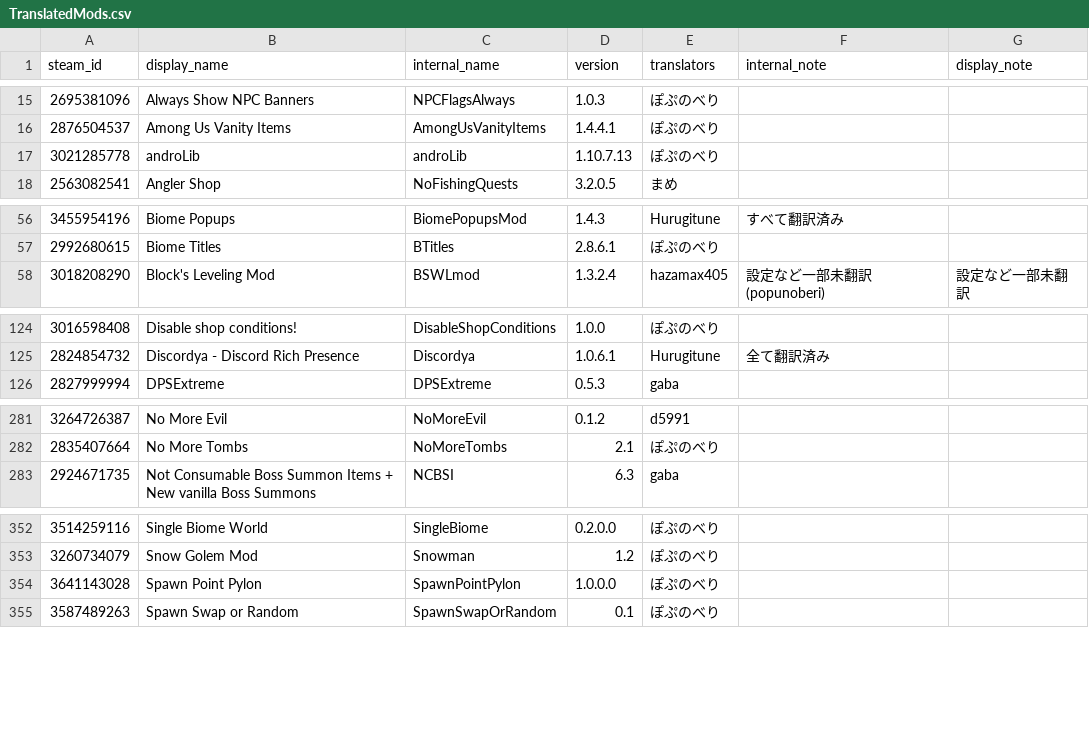
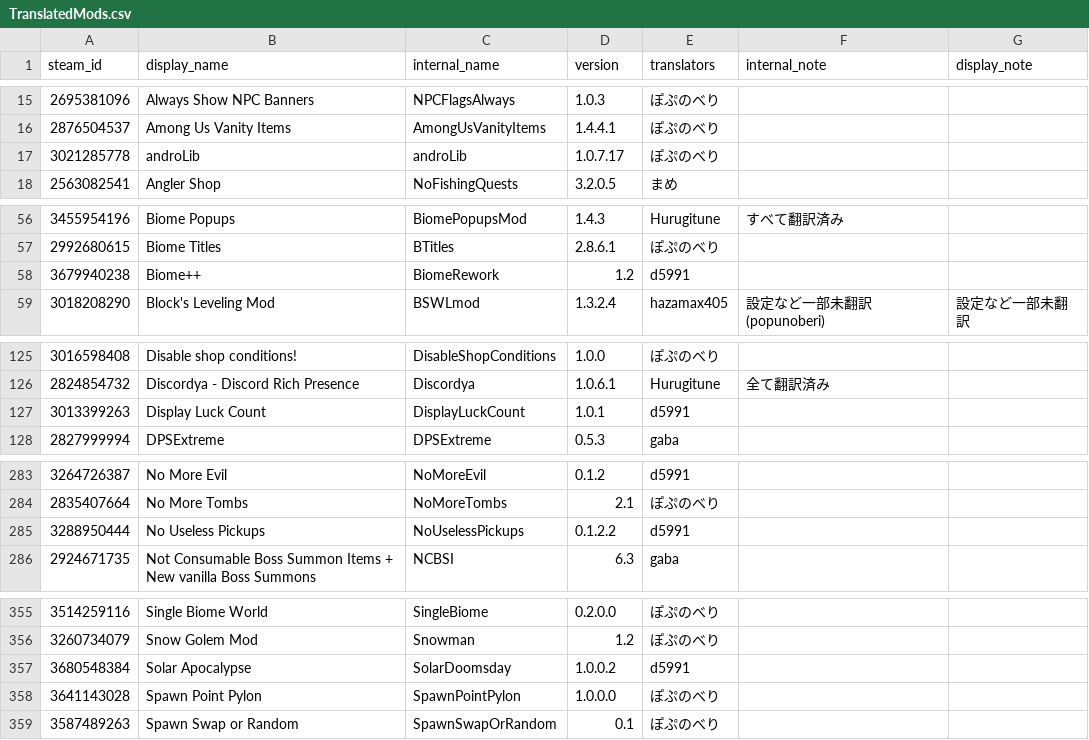
Before and after one commit to Taccom368/TMLHonyaku, a CSV file: TranslatedMods.csv, drawn as a sheet; only a part is shown, gaps mark what is left out; the diff covers the shown part only.

```diff
--- a/TranslatedMods.csv
+++ b/TranslatedMods.csv
@@ -16,3 +16,3 @@ steam_id,display_name,internal_name,version,translators,internal_note,display_no
 2876504537,Among Us Vanity Items,AmongUsVanityItems,1.4.4.1,ぽぷのべり,,
-3021285778,androLib,androLib,1.10.7.13,ぽぷのべり,,
+3021285778,androLib,androLib,1.0.7.17,ぽぷのべり,,
 2563082541,Angler Shop,NoFishingQuests,3.2.0.5,まめ,,
@@ -57,2 +57,3 @@ steam_id,display_name,internal_name,version,translators,internal_note,display_no
 2992680615,Biome Titles,BTitles,2.8.6.1,ぽぷのべり,,
+3679940238,Biome++,BiomeRework,1.2,d5991,,
 3018208290,Block's Leveling Mod,BSWLmod,1.3.2.4,hazamax405,設定など一部未翻訳(popunoberi),設定など一部未翻訳
@@ -125,2 +126,3 @@ steam_id,display_name,internal_name,version,translators,internal_note,display_no
 2824854732,Discordya - Discord Rich Presence,Discordya,1.0.6.1,Hurugitune,全て翻訳済み,
+3013399263,Display Luck Count,DisplayLuckCount,1.0.1,d5991,,
 2827999994,DPSExtreme,DPSExtreme,0.5.3,gaba,,
@@ -282,2 +284,3 @@ steam_id,display_name,internal_name,version,translators,internal_note,display_no
 2835407664,No More Tombs,NoMoreTombs,2.1,ぽぷのべり,,
+3288950444,No Useless Pickups,NoUselessPickups,0.1.2.2,d5991,,
 2924671735,Not Consumable Boss Summon Items + New vanilla Boss Summons,NCBSI,6.3,gaba,,
@@ -353,2 +356,3 @@ steam_id,display_name,internal_name,version,translators,internal_note,display_no
 3260734079,Snow Golem Mod,Snowman,1.2,ぽぷのべり,,
+3680548384,Solar Apocalypse,SolarDoomsday,1.0.0.2,d5991,,
 3641143028,Spawn Point Pylon,SpawnPointPylon,1.0.0.0,ぽぷのべり,,
```
Also changed, not shown: 4 edited cells elsewhere in this file, 23 other files.
